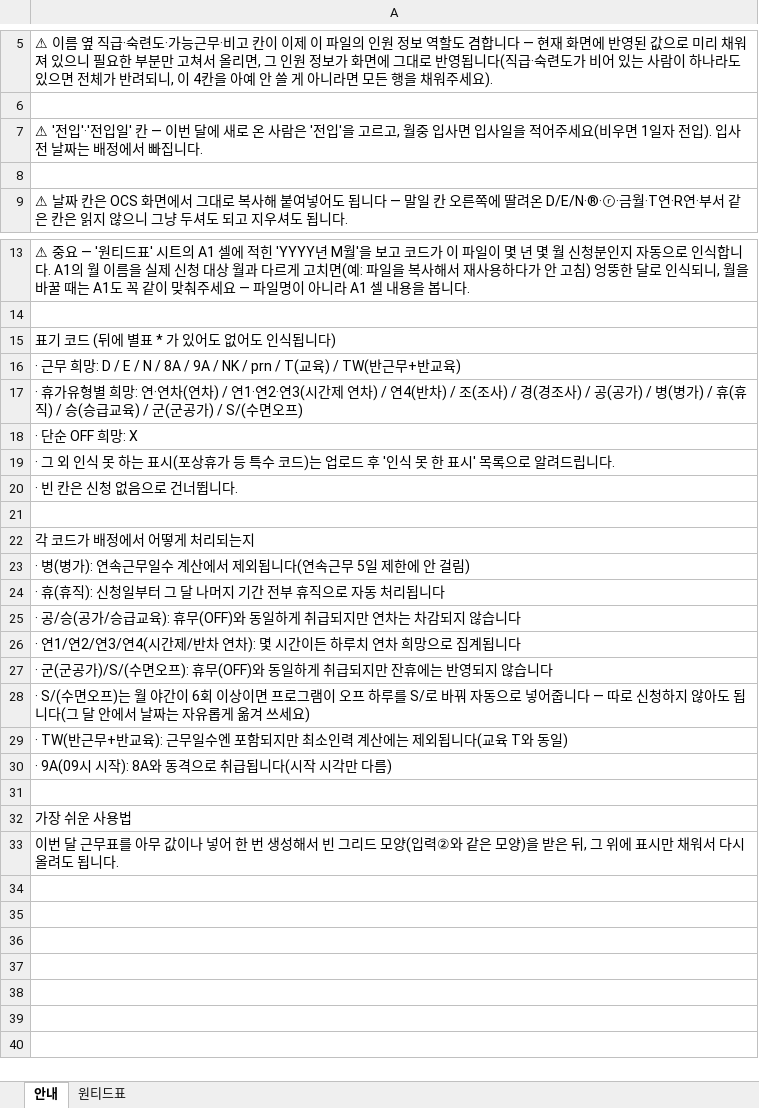
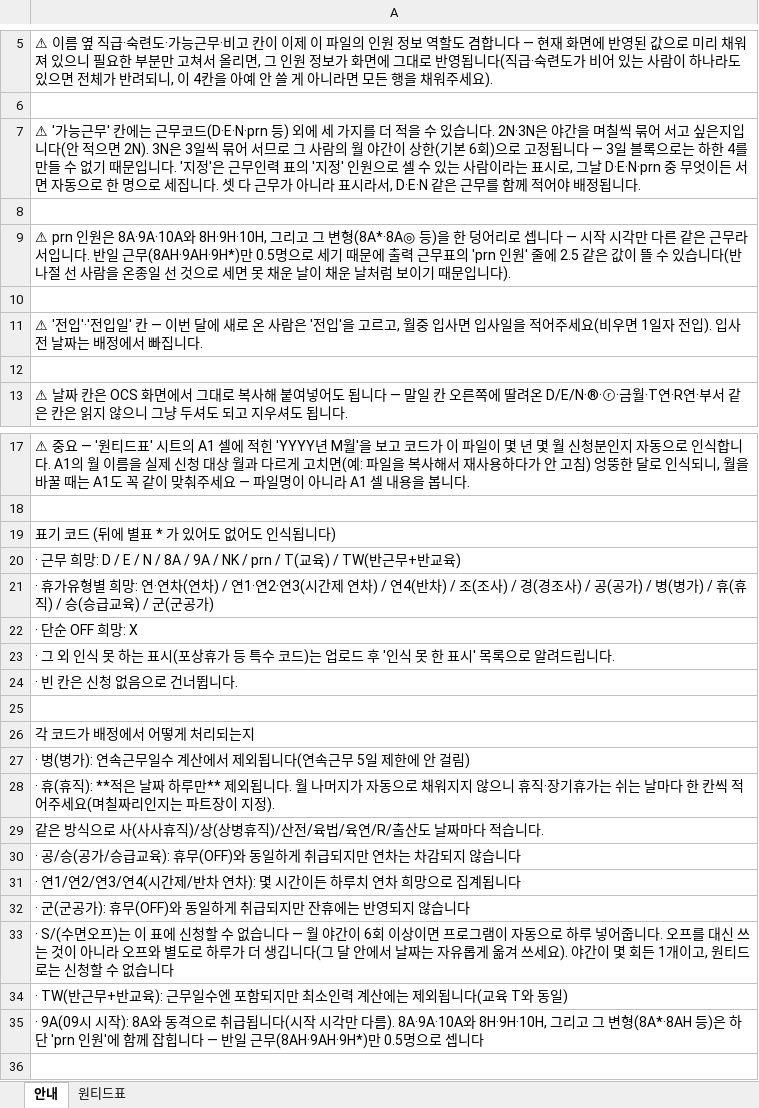
Before and after one commit to socialm2/schedule02_app, an Excel workbook: templates/입력1_원티드표_샘플.xlsx, sheet 안내, drawn as a sheet; only a part is shown, gaps mark what is left out; the shorter side is filled out with more unchanged rows; values as stored, in another font and other column widths than the file's, no borders; addresses are those after the commit; the diff names each change by its address in the sheet, - before the commit and + after, or states it on an @@ line.

```diff
--- a/templates/입력1_원티드표_샘플.xlsx (sheet 안내)
+++ b/templates/입력1_원티드표_샘플.xlsx (sheet 안내)
+row 7: ⚠ '가능근무' 칸에는 근무코드(D·E·N·prn 등) 외에 세 가지를 더 적을 수 있습니다. 2N·3N은 야간을 며칠씩 묶어 서고 싶은지입니다(안 적으면 2N). 3N은 3일씩 묶어 서므로 그 사람의 월 야간이 상한(기본 6회)으로 고정됩니다 — 3일 블록으로는 하한 4를 만들 수 없기 때문입니다. '지정'은 근무인력 표의 '지정' 인원으로 셀 수 있는 사람이라는 표시로, 그날 D·E·N·prn 중 무엇이든 서면 자동으로 한 명으로 세집니다. 셋 다 근무가 아니라 표시라서, D·E·N 같은 근무를 함께 적어야 배정됩니다.
+row 8: (empty)
+row 9: ⚠ prn 인원은 8A·9A·10A와 8H·9H·10H, 그리고 그 변형(8A*·8A◎ 등)을 한 덩어리로 셉니다 — 시작 시각만 다른 같은 근무라서입니다. 반일 근무(8AH·9AH·9H*)만 0.5명으로 세기 때문에 출력 근무표의 'prn 인원' 줄에 2.5 같은 값이 뜰 수 있습니다(반나절 선 사람을 온종일 선 것으로 세면 못 채운 날이 채운 날처럼 보이기 때문입니다).
+row 10: (empty)
-A21: …군공가) / S/(수면오프)
+A21: …군공가)
-A28: …(휴직): 신청일부터 그 달 나머지 기간 전부 휴직으로 자동 처리됩니다
+A28: …(휴직): **적은 날짜 하루만** 제외됩니다. 월 나머지가 자동으로 채워지지 않으니 휴직·장기휴가는 쉬는 날마다 한 칸씩 적어주세요(며칠짜리인지는 파트장이 지정).
+row 29: 같은 방식으로 사(사사휴직)/상(상병휴직)/산전/육법/육연/R/출산도 날짜마다 적습니다.
-A32: …(군공가)/S/(수면오프): 휴무(OFF)…
+A32: …(군공가): 휴무(OFF)…
-A33: …프)는 월 야간이 6회 이상이면 프로그램이 오프 하루를 S/로 바꿔 자동으로 넣어줍니다 — 따로 신청하지 않아도 됩니다(그 달 안에서 날짜는 자유롭게 옮겨 쓰세요)
+A33: …프)는 이 표에 신청할 수 없습니다 — 월 야간이 6회 이상이면 프로그램이 자동으로 하루 넣어줍니다. 오프를 대신 쓰는 것이 아니라 오프와 별도로 하루가 더 생깁니다(그 달 안에서 날짜는 자유롭게 옮겨 쓰세요). 야간이 몇 회든 1개이고, 원티드로는 신청할 수 없습니다
-A35: …만 다름)
+A35: …만 다름). 8A·9A·10A와 8H·9H·10H, 그리고 그 변형(8A*·8AH 등)은 하단 'prn 인원'에 함께 잡힙니다 — 반일 근무(8AH·9AH·9H*)만 0.5명으로 셉니다
```
Also changed, not shown: 2 other files.
